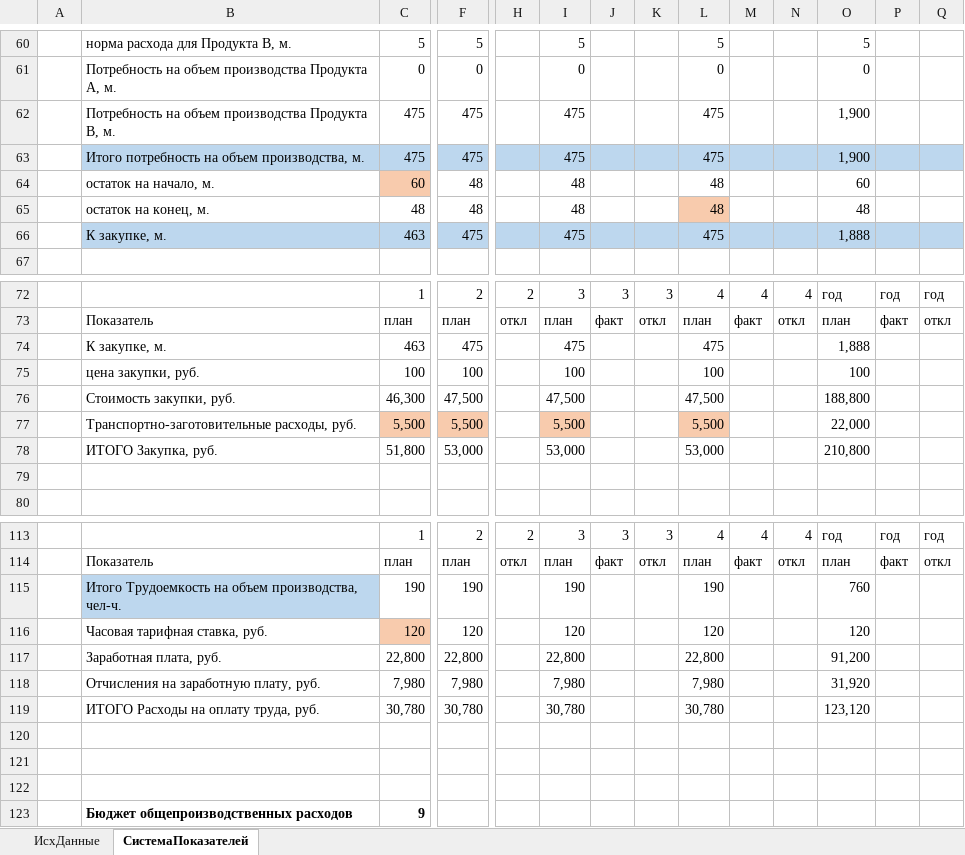
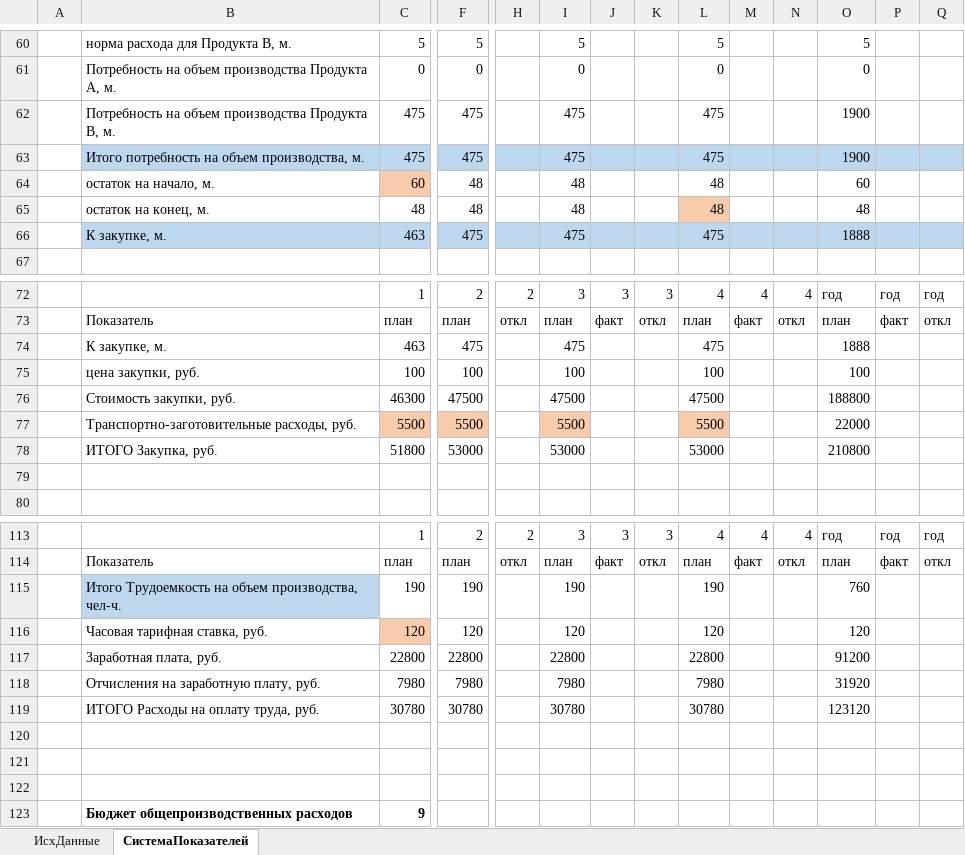
Before and after one commit to Sunn4eS/BSUIR, an Excel workbook: 7 semester/ERPs/lab2/ЛР2 Интегр-система-показателей Студент вар 3 (выполнено).xlsx, sheet СистемаПоказателей, drawn as a sheet; only a part is shown, gaps mark what is left out; values as stored, in another font and other column widths than the file's, no borders; removed rows and columns are numbered as before the commit, all else as after; rows hold the shown columns only; the diff covers the shown part only; the diff names each change by its address in the sheet, - before the commit and + after, or states it on an @@ line.

```diff
--- a/7 semester/ERPs/lab2/ЛР2 Интегр-система-показателей Студент вар 3 (выполнено).xlsx (sheet СистемаПоказателей)
+++ b/7 semester/ERPs/lab2/ЛР2 Интегр-система-показателей Студент вар 3 (выполнено).xlsx (sheet СистемаПоказателей)
-O62:O63: 1,900
+O62:O63: 1900
-O66: 1,888
+O66: 1888
-O74: 1,888
+O74: 1888
-row 76:  | Стоимость закупки, руб. | 46,300 | 47,500 |  | 47,500 |  |  | 47,500 |  |  | 188,800
-row 77:  | Транспортно-заготовительные расходы, руб. | 5,500 | 5,500 |  | 5,500 |  |  | 5,500 |  |  | 22,000
-row 78:  | ИТОГО Закупка, руб. | 51,800 | 53,000 |  | 53,000 |  |  | 53,000 |  |  | 210,800
+row 76:  | Стоимость закупки, руб. | 46300 | 47500 |  | 47500 |  |  | 47500 |  |  | 188800
+row 77:  | Транспортно-заготовительные расходы, руб. | 5500 | 5500 |  | 5500 |  |  | 5500 |  |  | 22000
+row 78:  | ИТОГО Закупка, руб. | 51800 | 53000 |  | 53000 |  |  | 53000 |  |  | 210800
-row 117:  | Заработная плата, руб. | 22,800 | 22,800 |  | 22,800 |  |  | 22,800 |  |  | 91,200
-row 118:  | Отчисления на заработную плату, руб. | 7,980 | 7,980 |  | 7,980 |  |  | 7,980 |  |  | 31,920
-row 119:  | ИТОГО Расходы на оплату труда, руб. | 30,780 | 30,780 |  | 30,780 |  |  | 30,780 |  |  | 123,120
+row 117:  | Заработная плата, руб. | 22800 | 22800 |  | 22800 |  |  | 22800 |  |  | 91200
+row 118:  | Отчисления на заработную плату, руб. | 7980 | 7980 |  | 7980 |  |  | 7980 |  |  | 31920
+row 119:  | ИТОГО Расходы на оплату труда, руб. | 30780 | 30780 |  | 30780 |  |  | 30780 |  |  | 123120
```
Also changed, not shown: 47 added rows, 47 removed rows and 1 edited cell elsewhere in this sheet, sheet ИсхДанные, formulas that keep their value, 3 other files.
